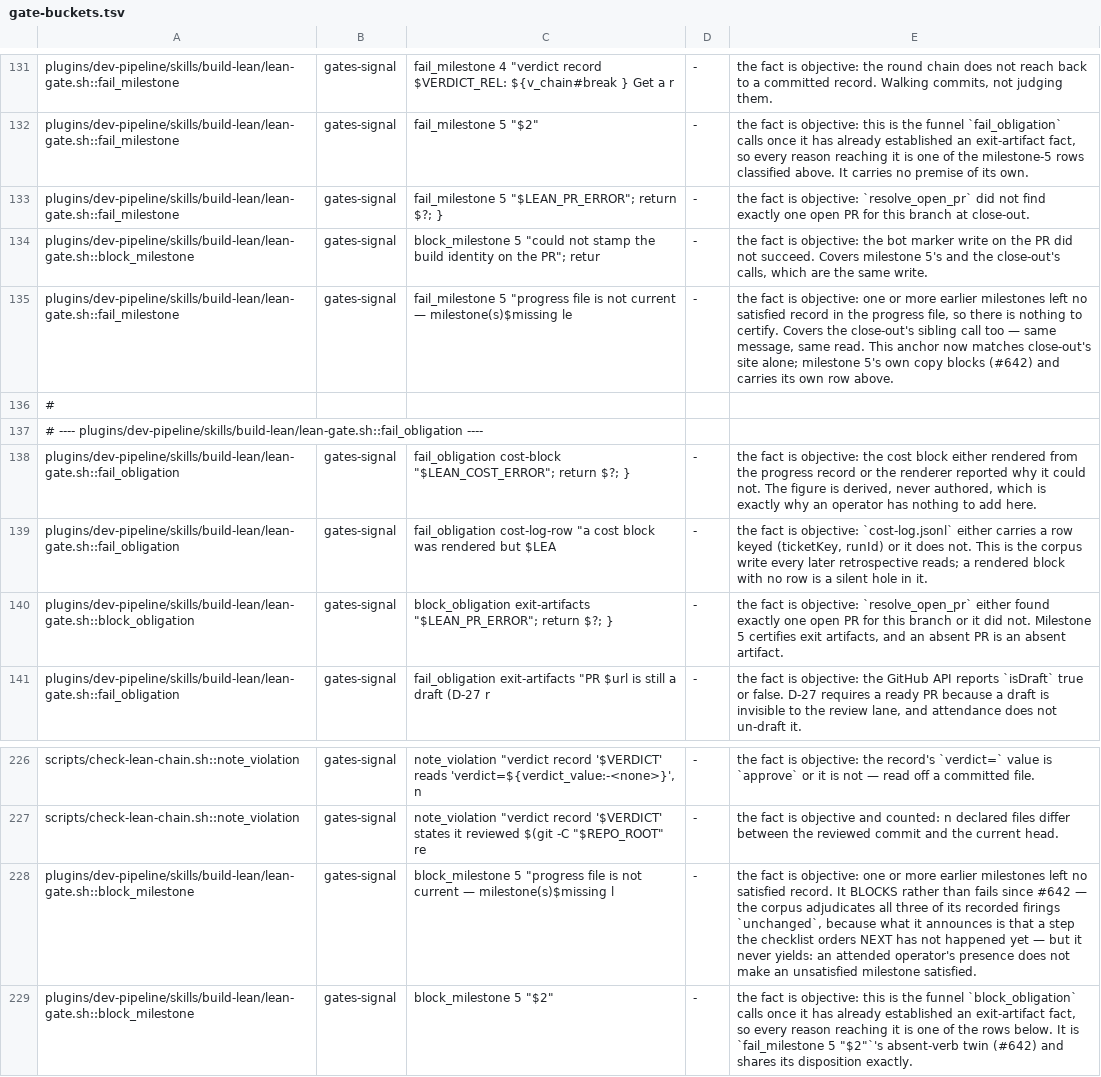
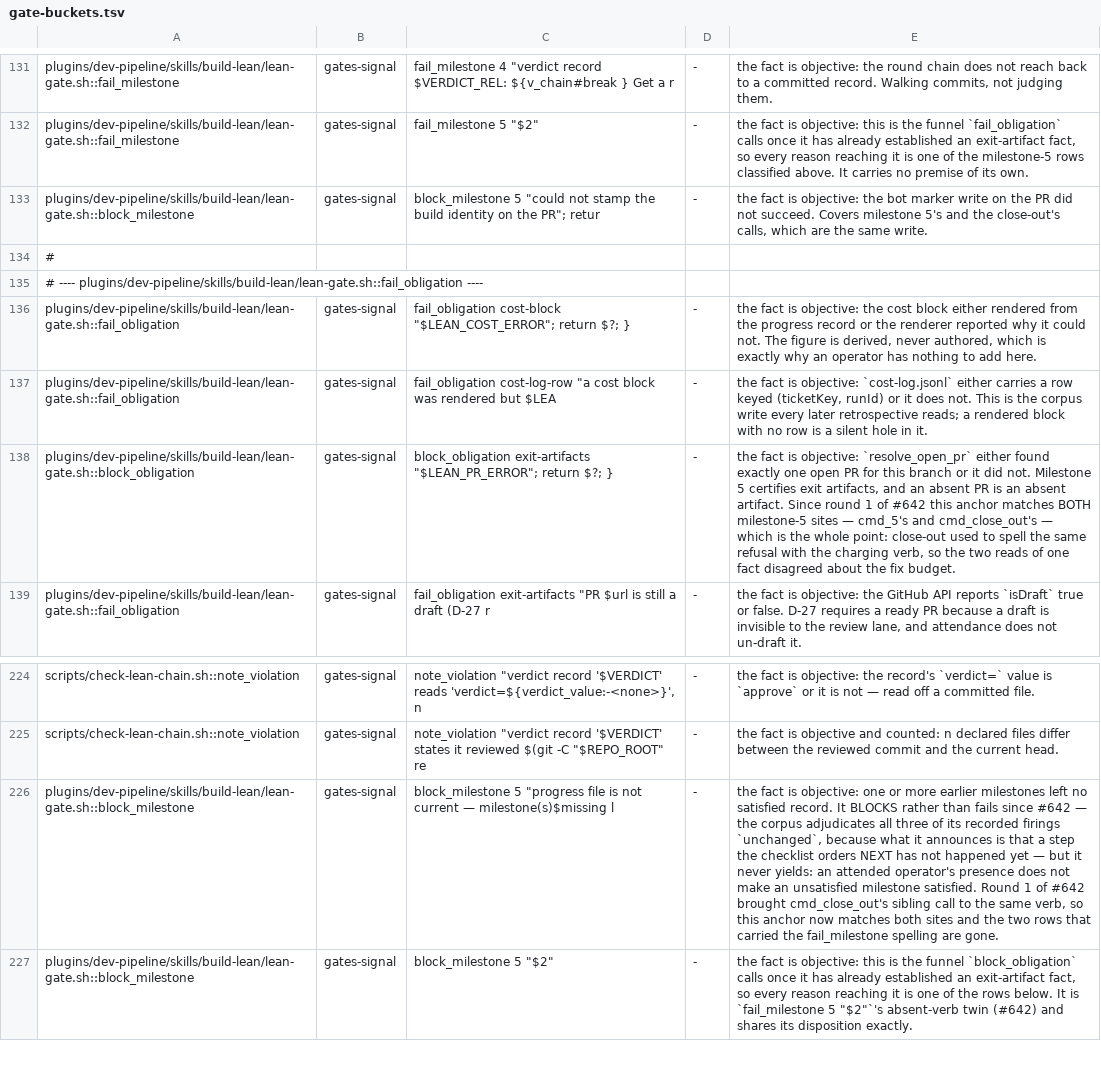
Before and after one commit to manoldonev/second-shift, a TSV file: scripts/gate-buckets.tsv, drawn as a sheet; only a part is shown, gaps mark what is left out; removed rows and columns are numbered as before the commit, all else as after; the diff names each change by its address in the sheet, - before the commit and + after, or states it on an @@ line.

```diff
--- a/scripts/gate-buckets.tsv
+++ b/scripts/gate-buckets.tsv
-row 133: plugins/dev-pipeline/skills/build-lean/lean-gate.sh::fail_milestone | gates-signal | fail_milestone 5 "$LEAN_PR_ERROR"; return $?; } | - | the fact is objective: `resolve_open_pr` did not find exactly one open PR for this branch at close-out.
-row 135: plugins/dev-pipeline/skills/build-lean/lean-gate.sh::fail_milestone | gates-signal | fail_milestone 5 "progress file is not current — milestone(s)$missing le | - | the fact is objective: one or more earlier milestones left no satisfied record in the progress file, so there is nothing to certify. Covers the close-out's sibling call too — same message, same read. This anchor now matches close-out's site alone; milestone 5's own copy blocks (#642) and carries its own row above.
-E138: …absent artifact.
+E138: …absent artifact. Since round 1 of #642 this anchor matches BOTH milestone-5 sites — cmd_5's and cmd_close_out's — which is the whole point: close-out used to spell the same refusal with the charging verb, so the two reads of one fact disagreed about the fix budget.
-E226: …milestone satisfied.
+E226: …milestone satisfied. Round 1 of #642 brought cmd_close_out's sibling call to the same verb, so this anchor now matches both sites and the two rows that carried the fail_milestone spelling are gone.
```
